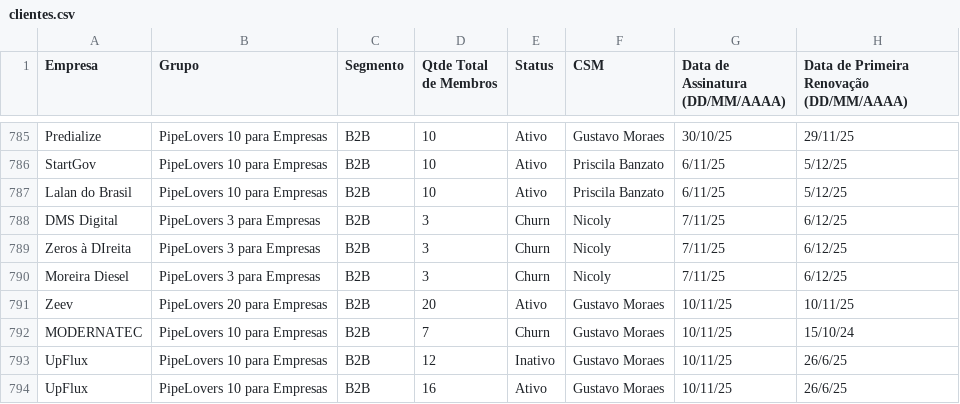
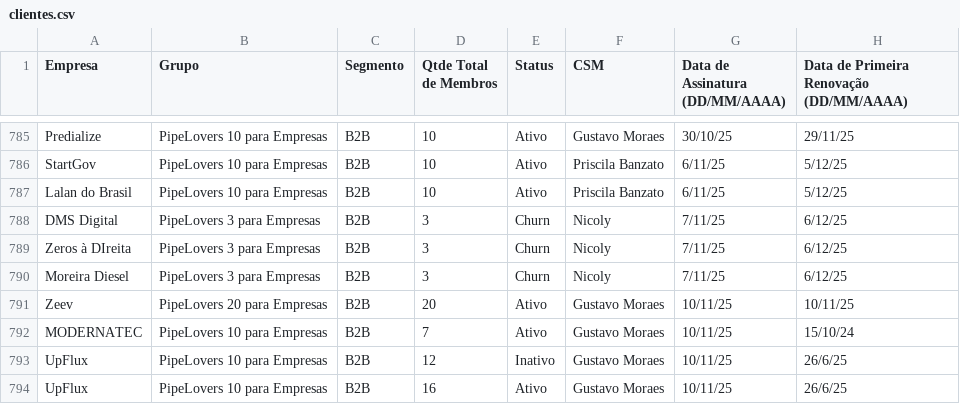
Before and after one commit to guiweissbock-cpu/pipelovers-engajamento, a CSV file: clientes.csv, drawn as a sheet; only a part is shown, gaps mark what is left out; the diff names each change by its address in the sheet, - before the commit and + after, or states it on an @@ line.

Commit message:
Add files via upload

```diff
--- a/clientes.csv
+++ b/clientes.csv
-E792 (Status): Churn
+E792 (Status): Ativo
```
